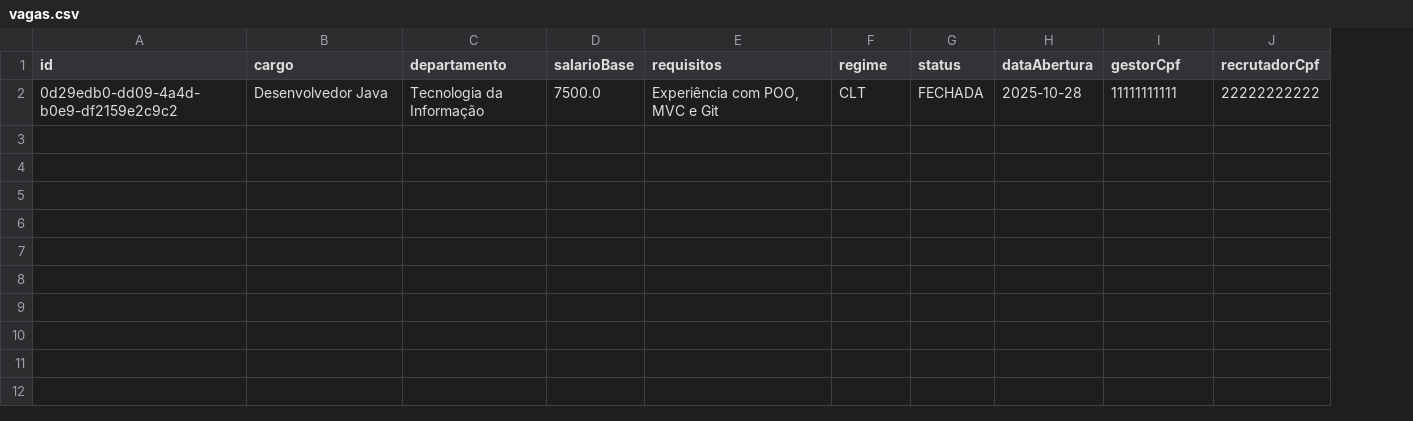
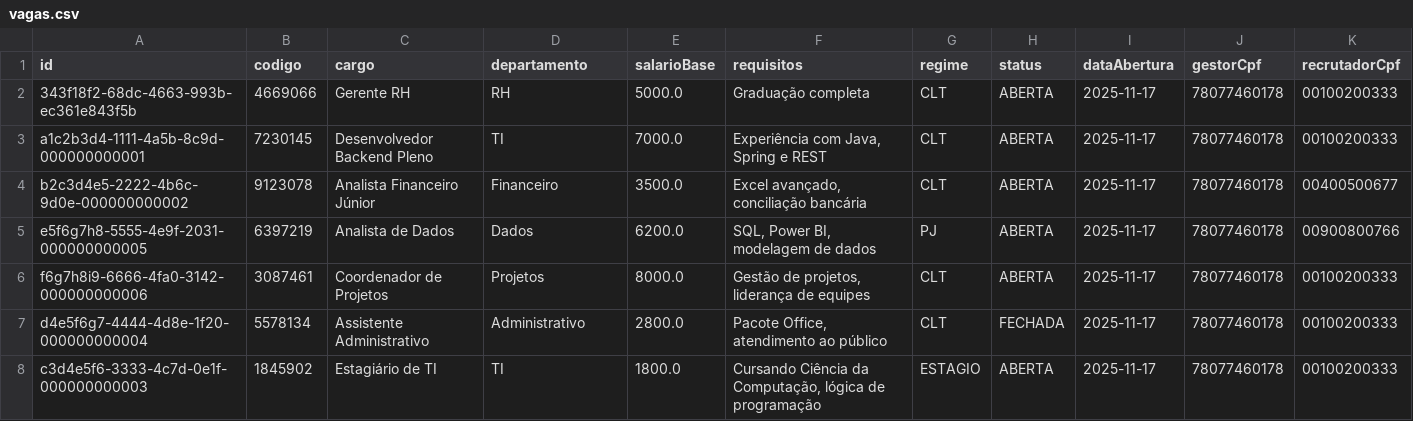
Before and after one commit to GabrieldeMedeiros05/Trabalho-TP1, a CSV file: data/vagas.csv, drawn as a sheet; removed rows and columns are numbered as before the commit, all else as after; the diff names each change by its address in the sheet, - before the commit and + after, or states it on an @@ line.

```diff
--- a/data/vagas.csv
+++ b/data/vagas.csv
+column B (codigo), empty
-row 2: 0d29edb0-dd09-4a4d-b0e9-df2159e2c9c2 | Desenvolvedor Java | Tecnologia da Informação | 7500.0 | Experiência com POO, MVC e Git | CLT | FECHADA | 2025-10-28 | 11111111111 | 22222222222
+row 2: 343f18f2-68dc-4663-993b-ec361e843f5b | 4669066 | Gerente RH | RH | 5000.0 | Graduação completa | CLT | ABERTA | 2025-11-17 | 78077460178 | 00100200333
+row 3: a1c2b3d4-1111-4a5b-8c9d-000000000001 | 7230145 | Desenvolvedor Backend Pleno | TI | 7000.0 | Experiência com Java, Spring e REST | CLT | ABERTA | 2025-11-17 | 78077460178 | 00100200333
+row 4: b2c3d4e5-2222-4b6c-9d0e-000000000002 | 9123078 | Analista Financeiro Júnior | Financeiro | 3500.0 | Excel avançado, conciliação bancária | CLT | ABERTA | 2025-11-17 | 78077460178 | 00400500677
+row 5: e5f6g7h8-5555-4e9f-2031-000000000005 | 6397219 | Analista de Dados | Dados | 6200.0 | SQL, Power BI, modelagem de dados | PJ | ABERTA | 2025-11-17 | 78077460178 | 00900800766
+row 6: f6g7h8i9-6666-4fa0-3142-000000000006 | 3087461 | Coordenador de Projetos | Projetos | 8000.0 | Gestão de projetos, liderança de equipes | CLT | ABERTA | 2025-11-17 | 78077460178 | 00100200333
+row 7: d4e5f6g7-4444-4d8e-1f20-000000000004 | 5578134 | Assistente Administrativo | Administrativo | 2800.0 | Pacote Office, atendimento ao público | CLT | FECHADA | 2025-11-17 | 78077460178 | 00100200333
+row 8: c3d4e5f6-3333-4c7d-0e1f-000000000003 | 1845902 | Estagiário de TI | TI | 1800.0 | Cursando Ciência da Computação, lógica de programação | ESTAGIO | ABERTA | 2025-11-17 | 78077460178 | 00100200333
```
Also changed, not shown: data/entrevistas.csv, data/usuarios.csv, 19 other files.
